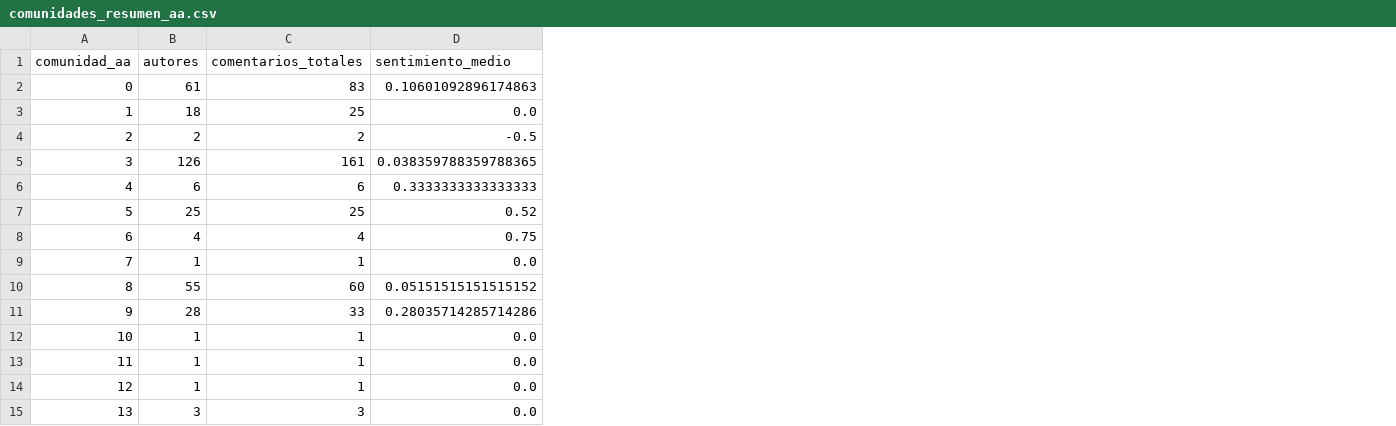
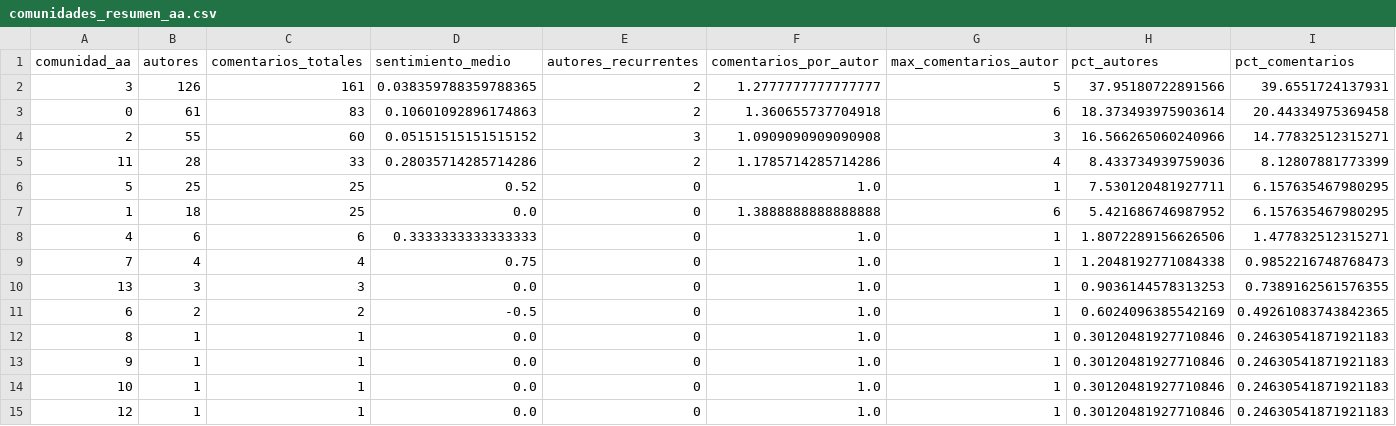
Before and after one commit to lirofiro-dev/LAB6, a CSV file: Laboratorio_6_YouTube/resultados/tablas/comunidades_resumen_aa.csv, drawn as a sheet; removed rows and columns are numbered as before the commit, all else as after; the diff names each change by its address in the sheet, - before the commit and + after, or states it on an @@ line.

Commit message:
Comunidades 7.3, 7.4 y 7.5

```diff
--- a/Laboratorio_6_YouTube/resultados/tablas/comunidades_resumen_aa.csv
+++ b/Laboratorio_6_YouTube/resultados/tablas/comunidades_resumen_aa.csv
+column E (autores_recurrentes), row 3: 2; rows 7-9: all 0; rows 12-15: all 0
+column F (comentarios_por_autor), row 3: 1.360655737704918; rows 7-9: 1.3888888888888888 | 1.0 | 1.0; rows 12-15: all 1.0
+column G (max_comentarios_autor), row 3: 6; rows 7-9: 6 | 1 | 1; rows 12-15: all 1
+column H (pct_autores), row 3: 18.373493975903614; rows 7-9: 5.421686746987952 | 1.8072289156626506 | 1.2048192771084338; rows 12-15: all 0.30120481927710846
+column I (pct_comentarios), row 3: 20.44334975369458; rows 7-9: 6.157635467980295 | 1.477832512315271 | 0.9852216748768473; rows 12-15: all 0.24630541871921183
@@ row 5 moved to row 2: 3 @@
+row 4: 2 | 55 | 60 | 0.05151515151515152 | 3 | 1.0909090909090908 | 3 | 16.566265060240966 | 14.77832512315271
+row 5: 11 | 28 | 33 | 0.28035714285714286 | 2 | 1.1785714285714286 | 4 | 8.433734939759036 | 8.12807881773399
@@ row 7 moved to row 6: 5 @@
-row 4: 2 | 2 | 2 | -0.5
-A9 (comunidad_aa): 6
+A9 (comunidad_aa): 7
@@ row 15 moved to row 10: 13 @@
+row 11: 6 | 2 | 2 | -0.5 | 0 | 1.0 | 1 | 0.6024096385542169 | 0.49261083743842365
-A12 (comunidad_aa): 7
+A12 (comunidad_aa): 8
-row 10: 8 | 55 | 60 | 0.05151515151515152
-B13 (autores): 28
+B13 (autores): 1
-C13 (comentarios_totales): 33
+C13 (comentarios_totales): 1
-D13 (sentimiento_medio): 0.28035714285714286
+D13 (sentimiento_medio): 0.0
-row 13: 11 | 1 | 1 | 0.0
```
Also changed, not shown: Laboratorio_6_YouTube/resultados/tablas/comunidades_autores_aa.csv, Laboratorio_6_YouTube/resultados/tablas/comunidades_terminos.csv, 4 other files.
